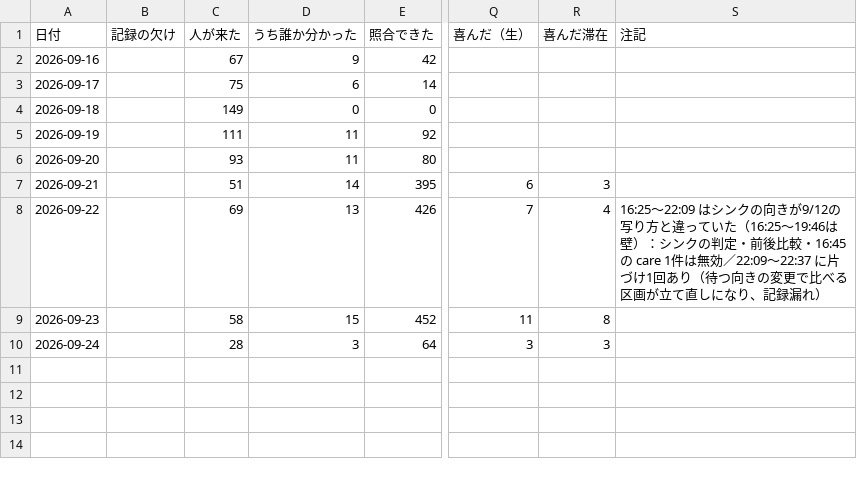
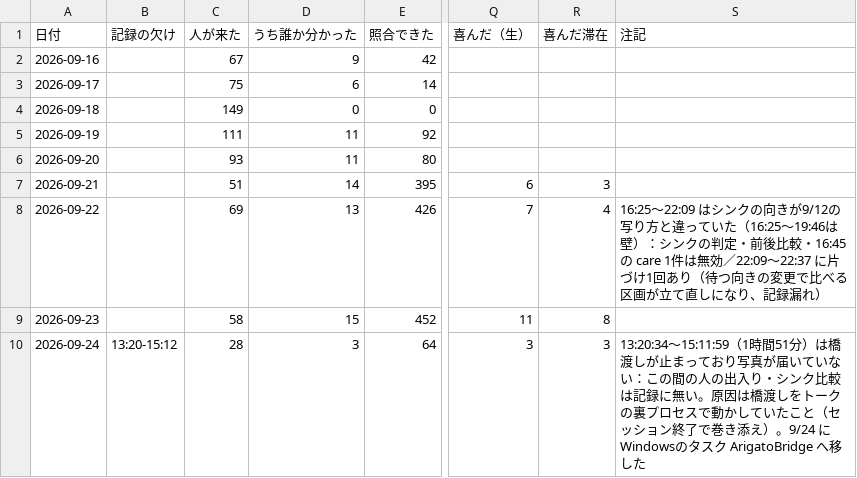
Before and after one commit to kengiftology/arigato, a CSV file: docs/毎日の数字.csv, drawn as a sheet; only a part is shown, gaps mark what is left out; the diff names each change by its address in the sheet, - before the commit and + after, or states it on an @@ line.

```diff
--- a/docs/毎日の数字.csv
+++ b/docs/毎日の数字.csv
-B10 (記録の欠け): (empty)
+B10 (記録の欠け): 13:20-15:12
-S10 (注記): (empty)
+S10 (注記): 13:20:34〜15:11:59（1時間51分）は橋渡しが止まっており写真が届いていない：この間の人の出入り・シンク比較は記録に無い。原因は橋渡しをトークの裏プロセスで動かしていたこと（セッション終了で巻き添え）。9/24 にWindowsのタスク ArigatoBridge へ移した
```
Also changed, not shown: 1 other file.
